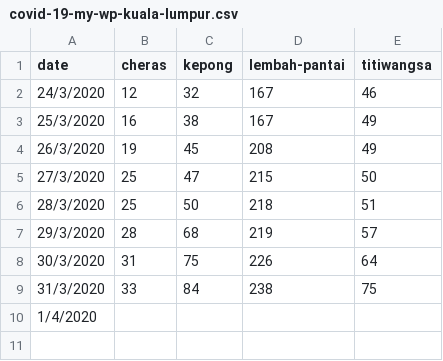
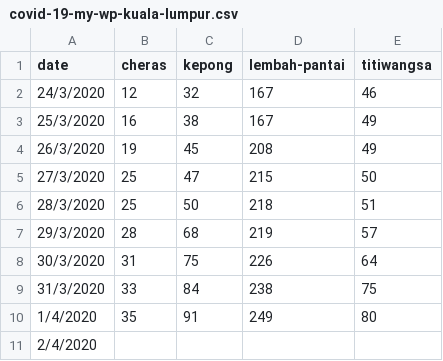
Before and after one commit to ynshung/covid-19-malaysia, a CSV file: districts/covid-19-my-wp-kuala-lumpur.csv, drawn as a sheet.

Commit message:
Update covid-19-my-wp-kuala-lumpur.csv

```diff
--- a/districts/covid-19-my-wp-kuala-lumpur.csv
+++ b/districts/covid-19-my-wp-kuala-lumpur.csv
@@ -9,2 +9,3 @@ date,cheras,kepong,lembah-pantai,titiwangsa
 31/3/2020,33,84,238,75
-1/4/2020,,,,
+1/4/2020,35,91,249,80
+2/4/2020,,,,
```
